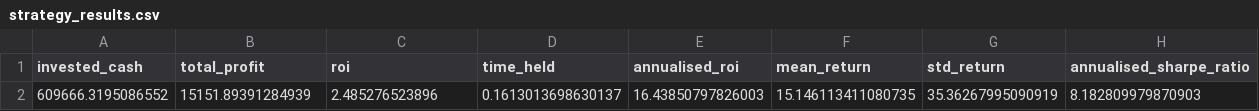
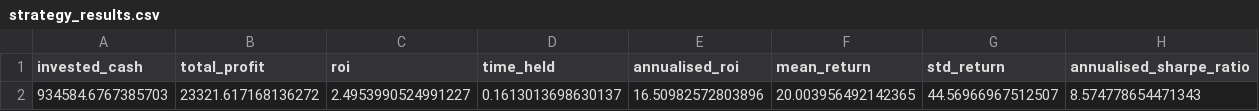
Before and after one commit to joshgowdyprog/GB-energy-trading, a CSV file: strategy_results/main_strategy/strategy_results.csv, drawn as a sheet; removed rows and columns are numbered as before the commit, all else as after; the diff names each change by its address in the sheet, - before the commit and + after, or states it on an @@ line.

```diff
--- a/strategy_results/main_strategy/strategy_results.csv
+++ b/strategy_results/main_strategy/strategy_results.csv
-row 2: 609666.3195086552 | 15151.89391284939 | 2.485276523896 | 0.1613013698630137 | 16.43850797826003 | 15.146113411080735 | 35.36267995090919 | 8.182809979870903
+row 2: 934584.6767385703 | 23321.617168136272 | 2.4953990524991227 | 0.1613013698630137 | 16.50982572803896 | 20.003956492142365 | 44.56966967512507 | 8.574778654471343
```
Also changed, not shown: data/processed/y_holdout.csv, data/processed/y_train.csv, 21 other files.
